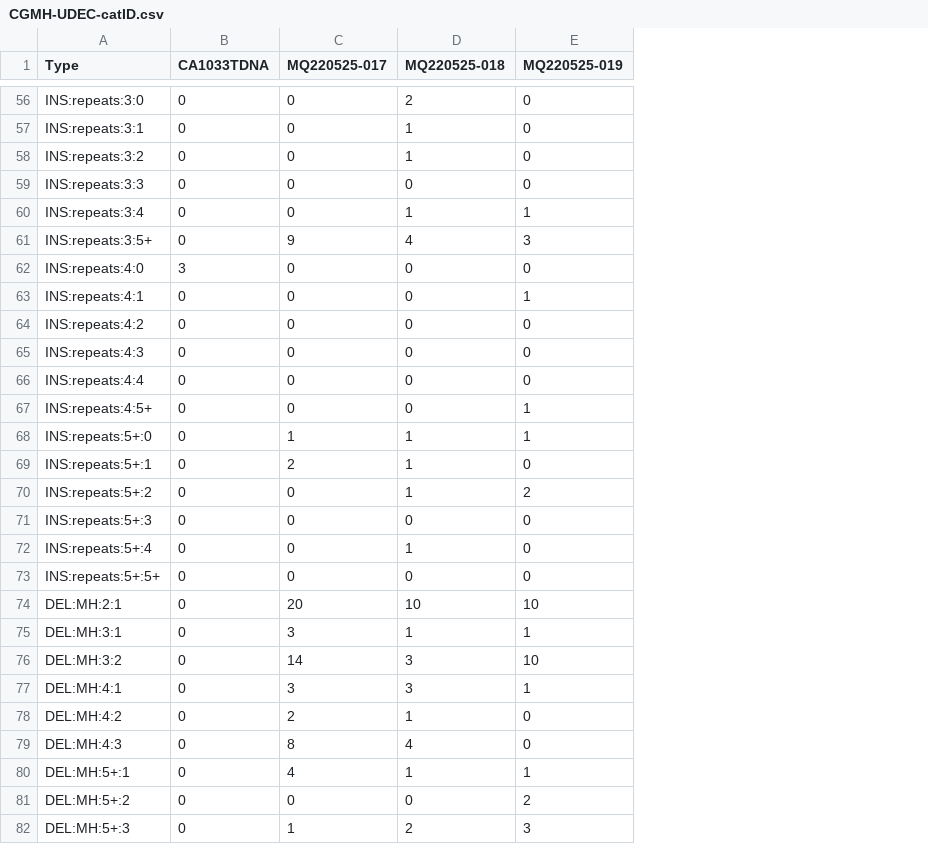
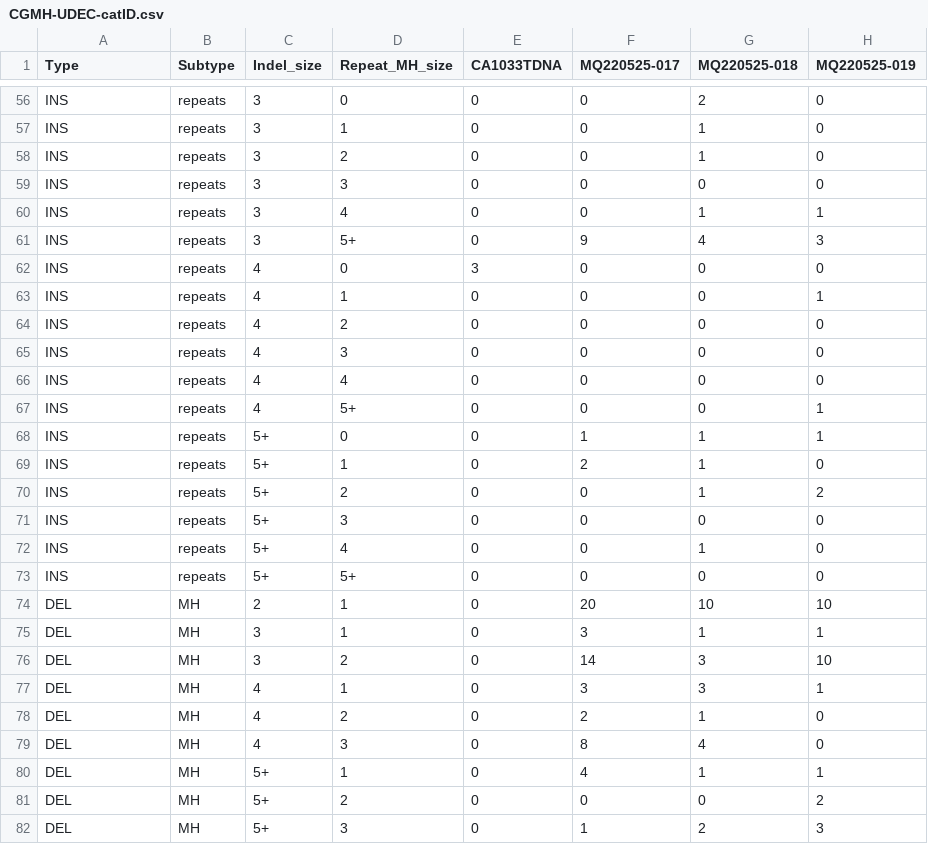
Before and after one commit to CYHuang-Lab/CGMH-UDEC-WES-project, a CSV file: CGMH-UDEC-catID.csv, drawn as a sheet; only a part is shown, gaps mark what is left out; the diff covers the shown part only; the diff names each change by its address in the sheet, - before the commit and + after, or states it on an @@ line.

```diff
--- a/CGMH-UDEC-catID.csv
+++ b/CGMH-UDEC-catID.csv
+column B (Subtype), rows 56-82: repeats | repeats | repeats | repeats | repeats | repeats | repeats | repeats | repeats | repeats | repeats | repeats | repeats | repeats | repeats | repeats | repeats | repeats | MH | MH | MH | MH | MH | MH | MH | MH | MH
+column C (Indel_size), rows 56-82: 3 | 3 | 3 | 3 | 3 | 3 | 4 | 4 | 4 | 4 | 4 | 4 | 5+ | 5+ | 5+ | 5+ | 5+ | 5+ | 2 | 3 | 3 | 4 | 4 | 4 | 5+ | 5+ | 5+
+column D (Repeat_MH_size), rows 56-82: 0 | 1 | 2 | 3 | 4 | 5+ | 0 | 1 | 2 | 3 | 4 | 5+ | 0 | 1 | 2 | 3 | 4 | 5+ | 1 | 1 | 2 | 1 | 2 | 3 | 1 | 2 | 3
-A56 (Type): INS:repeats:3:0
+A56 (Type): INS
-A57 (Type): INS:repeats:3:1
+A57 (Type): INS
-A58 (Type): INS:repeats:3:2
+A58 (Type): INS
-A59 (Type): INS:repeats:3:3
+A59 (Type): INS
-A60 (Type): INS:repeats:3:4
+A60 (Type): INS
-A61 (Type): INS:repeats:3:5+
+A61 (Type): INS
-A62 (Type): INS:repeats:4:0
+A62 (Type): INS
-A63 (Type): INS:repeats:4:1
+A63 (Type): INS
-A64 (Type): INS:repeats:4:2
+A64 (Type): INS
-A65 (Type): INS:repeats:4:3
+A65 (Type): INS
-A66 (Type): INS:repeats:4:4
+A66 (Type): INS
-A67 (Type): INS:repeats:4:5+
+A67 (Type): INS
-A68 (Type): INS:repeats:5+:0
+A68 (Type): INS
-A69 (Type): INS:repeats:5+:1
+A69 (Type): INS
-A70 (Type): INS:repeats:5+:2
+A70 (Type): INS
-A71 (Type): INS:repeats:5+:3
+A71 (Type): INS
-A72 (Type): INS:repeats:5+:4
+A72 (Type): INS
-A73 (Type): INS:repeats:5+:5+
+A73 (Type): INS
-A74 (Type): DEL:MH:2:1
+A74 (Type): DEL
-A75 (Type): DEL:MH:3:1
+A75 (Type): DEL
-A76 (Type): DEL:MH:3:2
+A76 (Type): DEL
-A77 (Type): DEL:MH:4:1
+A77 (Type): DEL
-A78 (Type): DEL:MH:4:2
+A78 (Type): DEL
-A79 (Type): DEL:MH:4:3
+A79 (Type): DEL
-A80 (Type): DEL:MH:5+:1
+A80 (Type): DEL
-A81 (Type): DEL:MH:5+:2
+A81 (Type): DEL
-A82 (Type): DEL:MH:5+:3
+A82 (Type): DEL
```
Also changed, not shown: 56 edited cells elsewhere in this file, CGMH-UDEC-catSBS96.csv, 5 other files.
